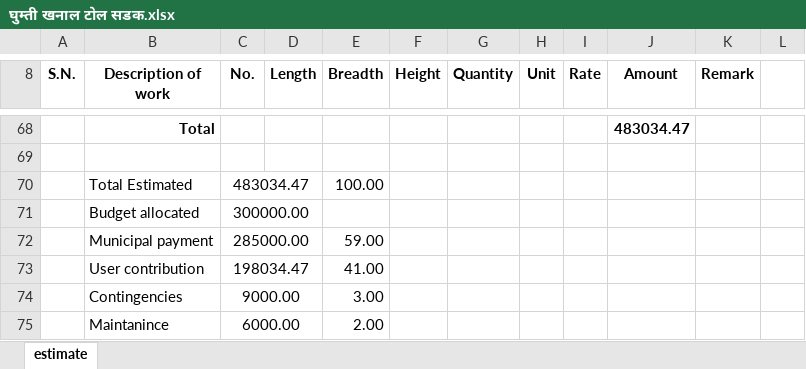
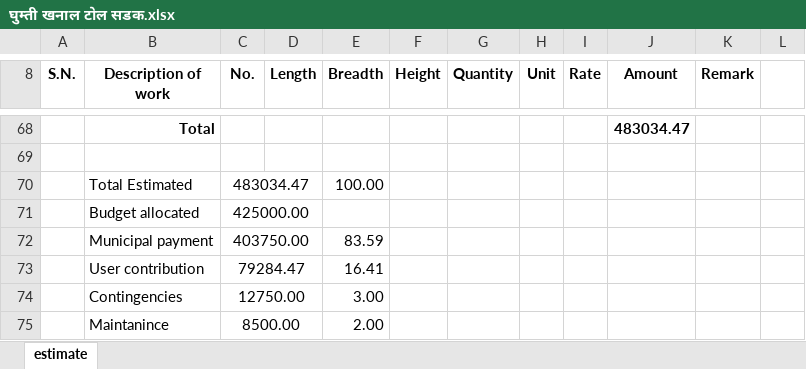
Before and after one commit to suwalcrystal/ward1, an Excel workbook: बजेट माग estimate/thekka/घुम्ती खनाल टोल सडक/घुम्ती खनाल टोल सडक.xlsx, sheet estimate, drawn as a sheet; only a part is shown, gaps mark what is left out; values as stored, in another font and other column widths than the file's, no borders; removed rows and columns are numbered as before the commit, all else as after; the diff names each change by its address in the sheet, - before the commit and + after, or states it on an @@ line.

```diff
--- a/बजेट माग estimate/thekka/घुम्ती खनाल टोल सडक/घुम्ती खनाल टोल सडक.xlsx (sheet estimate)
+++ b/बजेट माग estimate/thekka/घुम्ती खनाल टोल सडक/घुम्ती खनाल टोल सडक.xlsx (sheet estimate)
-C71 (No.): 300000.00
+C71 (No.): 425000.00
-row 72:  | Municipal payment | 285000.00 |  | 59.00
-row 73:  | User contribution | 198034.47 |  | 41.00
+row 72:  | Municipal payment | 403750.00 |  | 83.59
+row 73:  | User contribution | 79284.47 |  | 16.41
-C74 (No.): 9000.00
+C74 (No.): 12750.00
-C75 (No.): 6000.00
+C75 (No.): 8500.00
```
Also changed, not shown: बजेट माग estimate/नगर बजेट estimate/bhotange chihaanpaati/2.bhotange chihaanpaati.xlsx, 13 other files.
